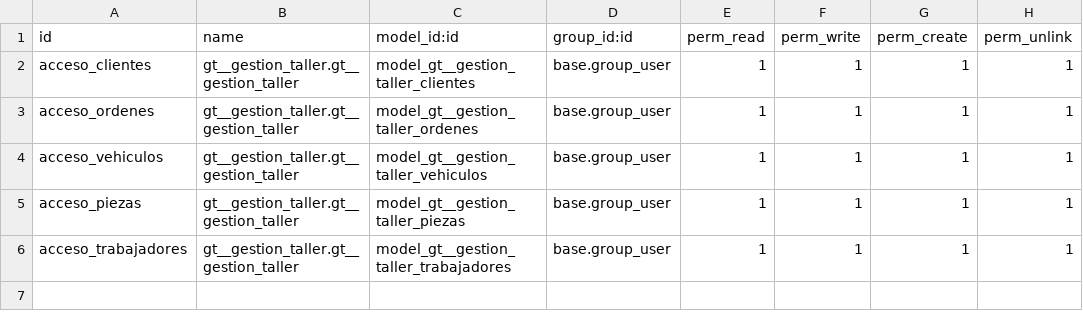
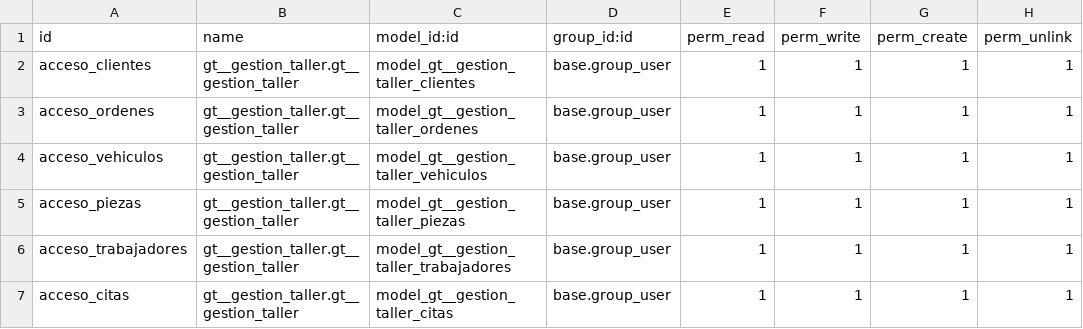
Before and after one commit to GusPuentes/ModuloOdoo, a CSV file: odoo/addons/gt__gestion_taller/security/ir.model.access.csv, drawn as a sheet; the diff names each change by its address in the sheet, - before the commit and + after, or states it on an @@ line.

```diff
--- a/odoo/addons/gt__gestion_taller/security/ir.model.access.csv
+++ b/odoo/addons/gt__gestion_taller/security/ir.model.access.csv
+row 7: acceso_citas | gt__gestion_taller.gt__gestion_taller | model_gt__gestion_taller_citas | base.group_user | 1 | 1 | 1 | 1
```
Also changed, not shown: 12 other files.
